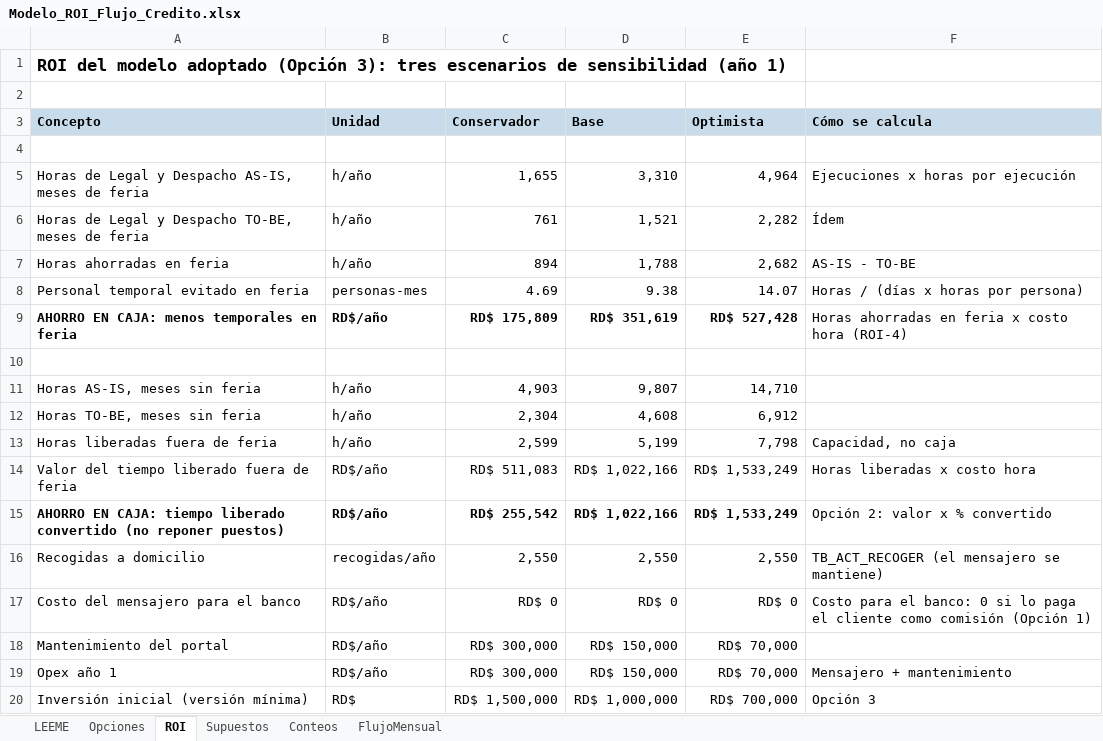
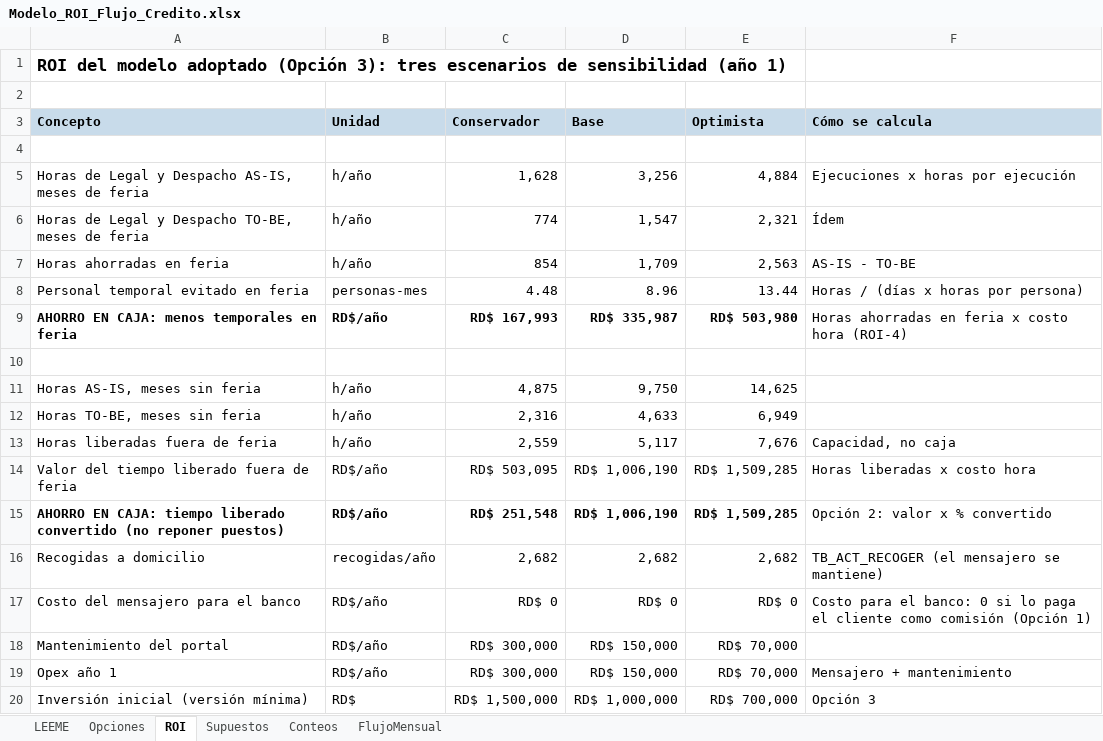
Before and after one commit to anaochoar92-lang/Flujo-de-credito, an Excel workbook: trabajos/mi-proceso/12-roi/Modelo_ROI_Flujo_Credito.xlsx, sheet ROI, drawn as a sheet; only a part is shown; values as stored, in another font and other column widths than the file's, no borders; the diff covers the shown part only; the diff names each change by its address in the sheet, - before the commit and + after, or states it on an @@ line.

```diff
--- a/trabajos/mi-proceso/12-roi/Modelo_ROI_Flujo_Credito.xlsx (sheet ROI)
+++ b/trabajos/mi-proceso/12-roi/Modelo_ROI_Flujo_Credito.xlsx (sheet ROI)
-C5 (Conservador): 1,655
+C5 (Conservador): 1,628
-D5 (Base): 3,310
+D5 (Base): 3,256
-E5 (Optimista): 4,964
+E5 (Optimista): 4,884
-C6 (Conservador): 761
+C6 (Conservador): 774
-D6 (Base): 1,521
+D6 (Base): 1,547
-E6 (Optimista): 2,282
+E6 (Optimista): 2,321
-C7 (Conservador): 894
+C7 (Conservador): 854
-D7 (Base): 1,788
+D7 (Base): 1,709
-E7 (Optimista): 2,682
+E7 (Optimista): 2,563
-C8 (Conservador): 4.69
+C8 (Conservador): 4.48
-D8 (Base): 9.38
+D8 (Base): 8.96
-E8 (Optimista): 14.07
+E8 (Optimista): 13.44
-C9 (Conservador): RD$ 175,809
+C9 (Conservador): RD$ 167,993
-D9 (Base): RD$ 351,619
+D9 (Base): RD$ 335,987
-E9 (Optimista): RD$ 527,428
+E9 (Optimista): RD$ 503,980
-C11 (Conservador): 4,903
+C11 (Conservador): 4,875
-D11 (Base): 9,807
+D11 (Base): 9,750
-E11 (Optimista): 14,710
+E11 (Optimista): 14,625
-C12 (Conservador): 2,304
+C12 (Conservador): 2,316
-D12 (Base): 4,608
+D12 (Base): 4,633
-E12 (Optimista): 6,912
+E12 (Optimista): 6,949
-C13 (Conservador): 2,599
+C13 (Conservador): 2,559
-D13 (Base): 5,199
+D13 (Base): 5,117
-E13 (Optimista): 7,798
+E13 (Optimista): 7,676
-C14 (Conservador): RD$ 511,083
+C14 (Conservador): RD$ 503,095
-D14:D15 (Base): RD$ 1,022,166
+D14:D15 (Base): RD$ 1,006,190
-E14:E15 (Optimista): RD$ 1,533,249
+E14:E15 (Optimista): RD$ 1,509,285
-C15 (Conservador): RD$ 255,542
+C15 (Conservador): RD$ 251,548
-C16 (Conservador): 2,550
+C16 (Conservador): 2,682
-D16 (Base): 2,550
+D16 (Base): 2,682
-E16 (Optimista): 2,550
+E16 (Optimista): 2,682
```
Also changed, not shown: 18 edited cells elsewhere in this sheet, sheet Conteos, sheet FlujoMensual, sheet Opciones, 14 other files.
